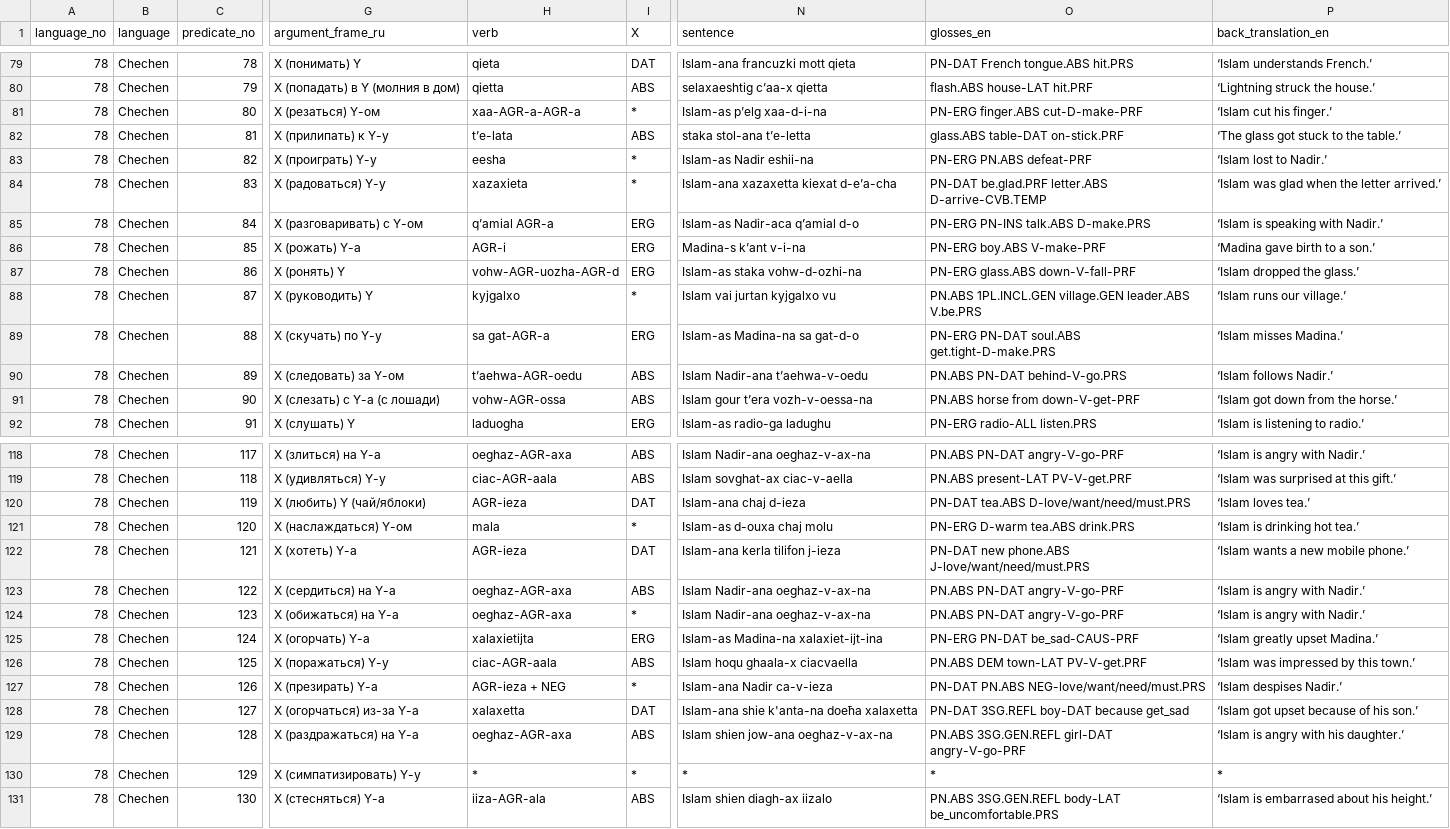
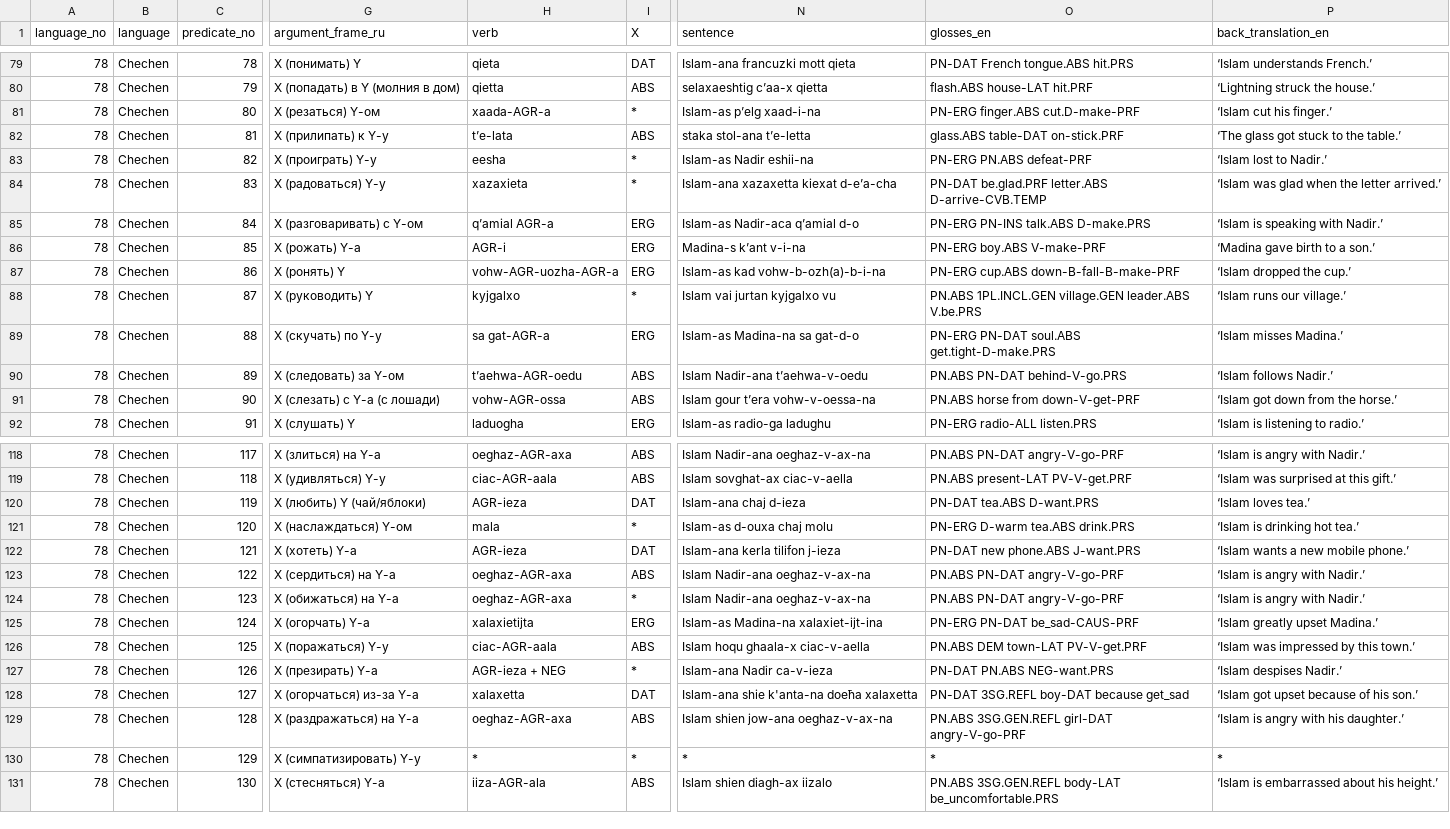
Before and after one commit to macleginn/bivaltyp, a CSV file: data/langtables/Chechen_data.csv, drawn as a sheet; only a part is shown, gaps mark what is left out; the diff covers the shown part only; the diff names each change by its address in the sheet, - before the commit and + after, or states it on an @@ line.

```diff
--- a/data/langtables/Chechen_data.csv
+++ b/data/langtables/Chechen_data.csv
-H81 (verb): xaa-AGR-a-AGR-a
+H81 (verb): xaada-AGR-a
-N81 (sentence): Islam-as p’elg xaa-d-i-na
+N81 (sentence): Islam-as p’elg xaad-i-na
-O81 (glosses_en): PN-ERG finger.ABS cut-D-make-PRF
+O81 (glosses_en): PN-ERG finger.ABS cut.D-make-PRF
-H87 (verb): vohw-AGR-uozha-AGR-d
+H87 (verb): vohw-AGR-uozha-AGR-a
-N87 (sentence): Islam-as staka vohw-d-ozhi-na
+N87 (sentence): Islam-as kad vohw-b-ozh(a)-b-i-na
-O87 (glosses_en): PN-ERG glass.ABS down-V-fall-PRF
+O87 (glosses_en): PN-ERG cup.ABS down-B-fall-B-make-PRF
-P87 (back_translation_en): ‘Islam dropped the glass.’
+P87 (back_translation_en): ‘Islam dropped the cup.’
-N91 (sentence): Islam gour t’era vozh-v-oessa-na
+N91 (sentence): Islam gour t’era vohw-v-oessa-na
-O120 (glosses_en): PN-DAT tea.ABS D-love/want/need/must.PRS
+O120 (glosses_en): PN-DAT tea.ABS D-want.PRS
-O122 (glosses_en): PN-DAT new phone.ABS J-love/want/need/must.PRS
+O122 (glosses_en): PN-DAT new phone.ABS J-want.PRS
-N126 (sentence): Islam hoqu ghaala-x ciacvaella
+N126 (sentence): Islam hoqu ghaala-x ciac-v-aella
-O127 (glosses_en): PN-DAT PN.ABS NEG-love/want/need/must.PRS
+O127 (glosses_en): PN-DAT PN.ABS NEG-want.PRS
-P131 (back_translation_en): ‘Islam is embarrased about his height.’
+P131 (back_translation_en): ‘Islam is embarrassed about his height.’
```
Also changed, not shown: 28 edited cells elsewhere in this file.
